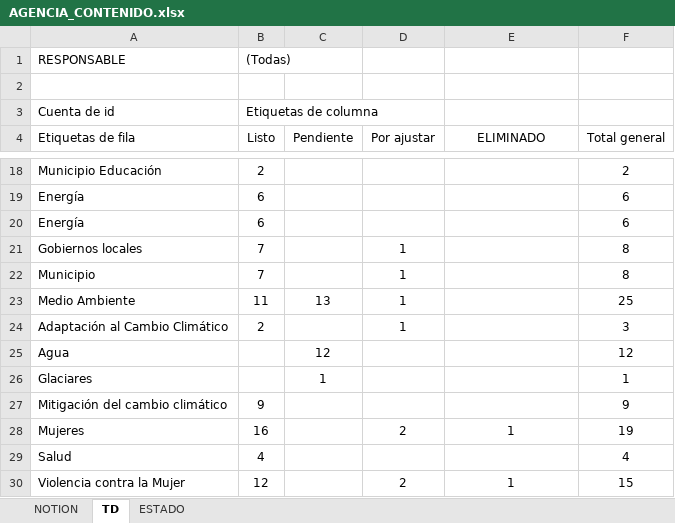
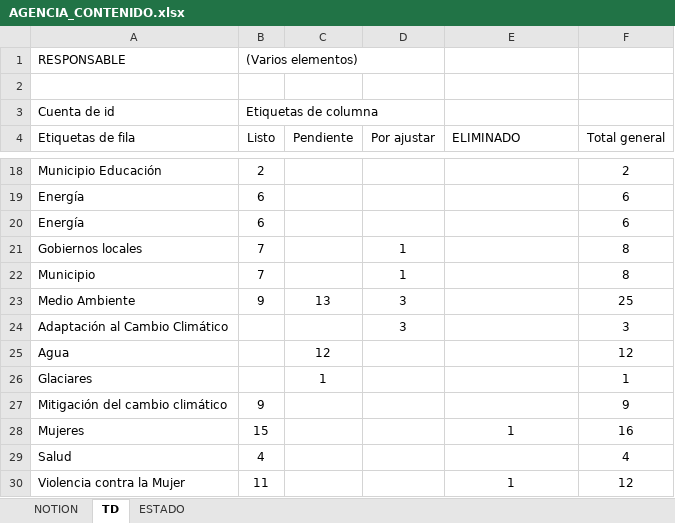
Before and after one commit to Sud-Austral/MONITOREO-DI, an Excel workbook: AGENCIA_CONTENIDO.xlsx, sheet TD, drawn as a sheet; only a part is shown, gaps mark what is left out; values as stored, in another font and other column widths than the file's, no borders; the diff covers the shown part only; the diff names each change by its address in the sheet, - before the commit and + after, or states it on an @@ line.

```diff
--- a/AGENCIA_CONTENIDO.xlsx (sheet TD)
+++ b/AGENCIA_CONTENIDO.xlsx (sheet TD)
-B1 (Listo): (Todas)
+B1 (Listo): (Varios elementos)
-E4 alignment: center
+E4 alignment: left
-B23 (Listo): 11
+B23 (Listo): 9
-D23:D24 (Por ajustar): 1
+D23:D24 (Por ajustar): 3
-B24 (Listo): 2
+B24 (Listo): (empty)
-B28 (Listo): 16
+B28 (Listo): 15
-D28 (Por ajustar): 2
+D28 (Por ajustar): (empty)
-F28 (Total general): 19
+F28 (Total general): 16
-B30 (Listo): 12
+B30 (Listo): 11
-D30 (Por ajustar): 2
+D30 (Por ajustar): (empty)
-F30 (Total general): 15
+F30 (Total general): 12
```
Also changed, not shown: 19 edited cells elsewhere in this sheet, sheet ESTADO, hidden cells, charts or pictures, 6 other files.
